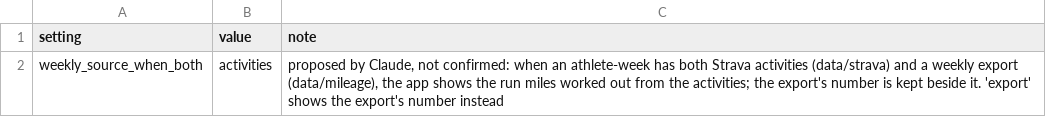
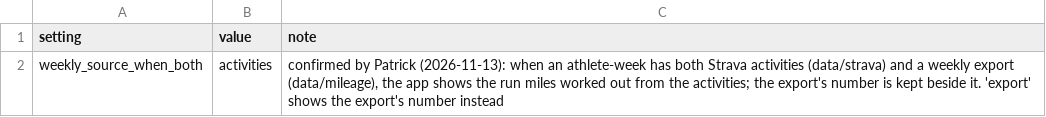
Before and after one commit to pwalesdi/mv-training, a CSV file: rules/mileage.csv, drawn as a sheet.

```diff
--- a/rules/mileage.csv
+++ b/rules/mileage.csv
@@ -1,2 +1,2 @@
 setting,value,note
-weekly_source_when_both,activities,"proposed by Claude, not confirmed: when an athlete-week has both Strava activities (data/strava) and a weekly export (data/mileage), the app shows the run miles worked out from the activities; the export's number is kept beside it. 'export' shows the export's number instead"
+weekly_source_when_both,activities,"confirmed by Patrick (2026-11-13): when an athlete-week has both Strava activities (data/strava) and a weekly export (data/mileage), the app shows the run miles worked out from the activities; the export's number is kept beside it. 'export' shows the export's number instead"
```
Also changed, not shown: rules/strava_sports.csv.
